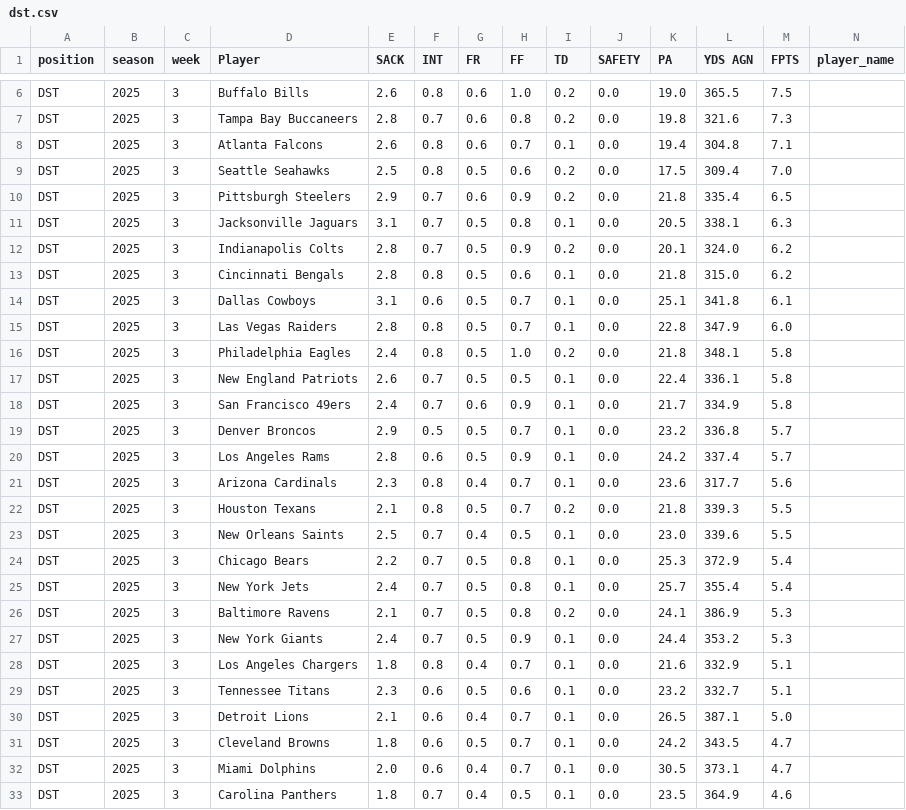
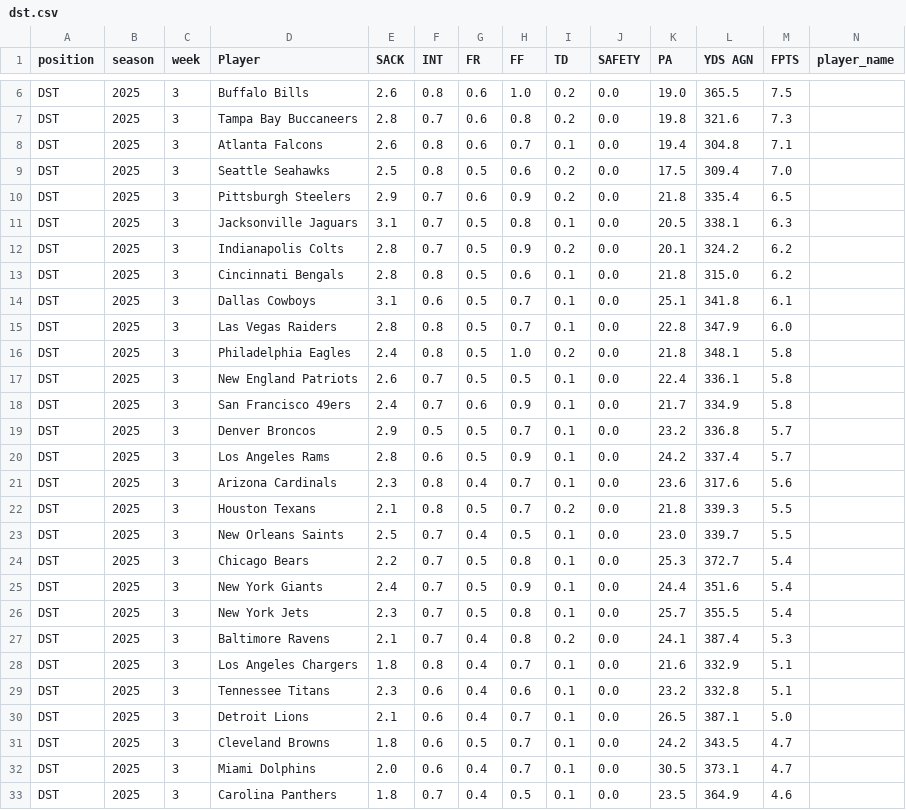
Before and after one commit to KoBeWa/fantasypros-projections, a CSV file: data/2025/week_current/dst.csv, drawn as a sheet; only a part is shown, gaps mark what is left out; removed rows and columns are numbered as before the commit, all else as after; rows hold the shown columns only; the diff names each change by its address in the sheet, - before the commit and + after, or states it on an @@ line.

```diff
--- a/data/2025/week_current/dst.csv
+++ b/data/2025/week_current/dst.csv
-L12 (YDS AGN): 324.0
+L12 (YDS AGN): 324.2
-L21 (YDS AGN): 317.7
+L21 (YDS AGN): 317.6
-L23 (YDS AGN): 339.6
+L23 (YDS AGN): 339.7
-L24 (YDS AGN): 372.9
+L24 (YDS AGN): 372.7
+row 25: DST | 2025 | 3 | New York Giants | 2.4 | 0.7 | 0.5 | 0.9 | 0.1 | 0.0 | 24.4 | 351.6 | 5.4
-E26 (SACK): 2.4
+E26 (SACK): 2.3
-L26 (YDS AGN): 355.4
+L26 (YDS AGN): 355.5
-G27 (FR): 0.5
+G27 (FR): 0.4
-L27 (YDS AGN): 386.9
+L27 (YDS AGN): 387.4
-row 27: DST | 2025 | 3 | New York Giants | 2.4 | 0.7 | 0.5 | 0.9 | 0.1 | 0.0 | 24.4 | 353.2 | 5.3
-G29 (FR): 0.5
+G29 (FR): 0.4
-L29 (YDS AGN): 332.7
+L29 (YDS AGN): 332.8
```
Also changed, not shown: data/2025/week_current/k.csv, data/2025/week_current/qb.csv, 3 other files.
